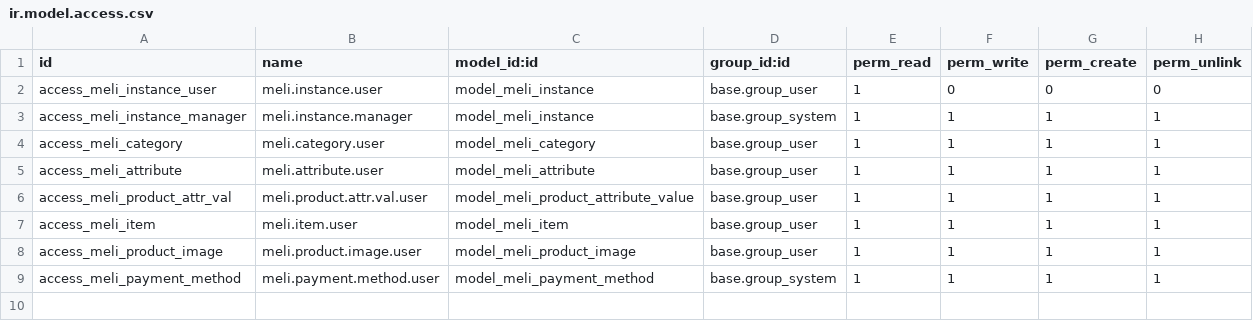
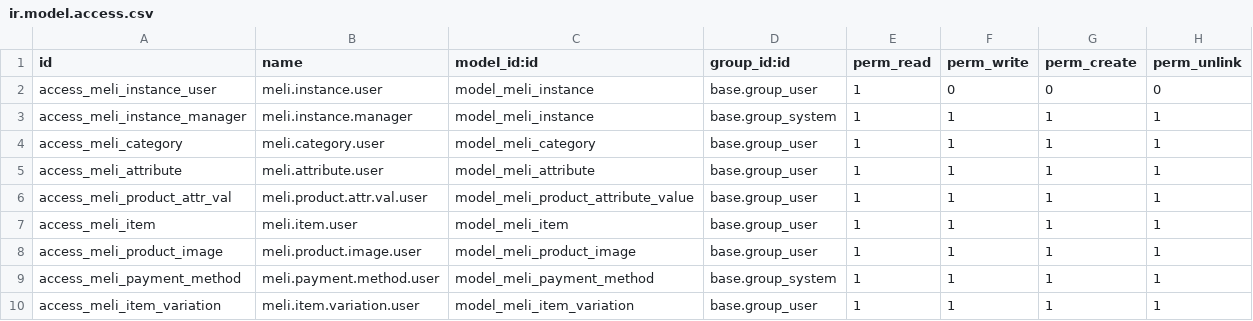
Before and after one commit to aceleradora-la/odoo-marketplaces, a CSV file: odoo_mercadolibre/security/ir.model.access.csv, drawn as a sheet.

```diff
--- a/odoo_mercadolibre/security/ir.model.access.csv
+++ b/odoo_mercadolibre/security/ir.model.access.csv
@@ -9 +9,2 @@ access_meli_product_image,meli.product.image.user,model_meli_product_image,base.
 access_meli_payment_method,meli.payment.method.user,model_meli_payment_method,base.group_system,1,1,1,1
+access_meli_item_variation,meli.item.variation.user,model_meli_item_variation,base.group_user,1,1,1,1
```
Also changed, not shown: 7 other files.
